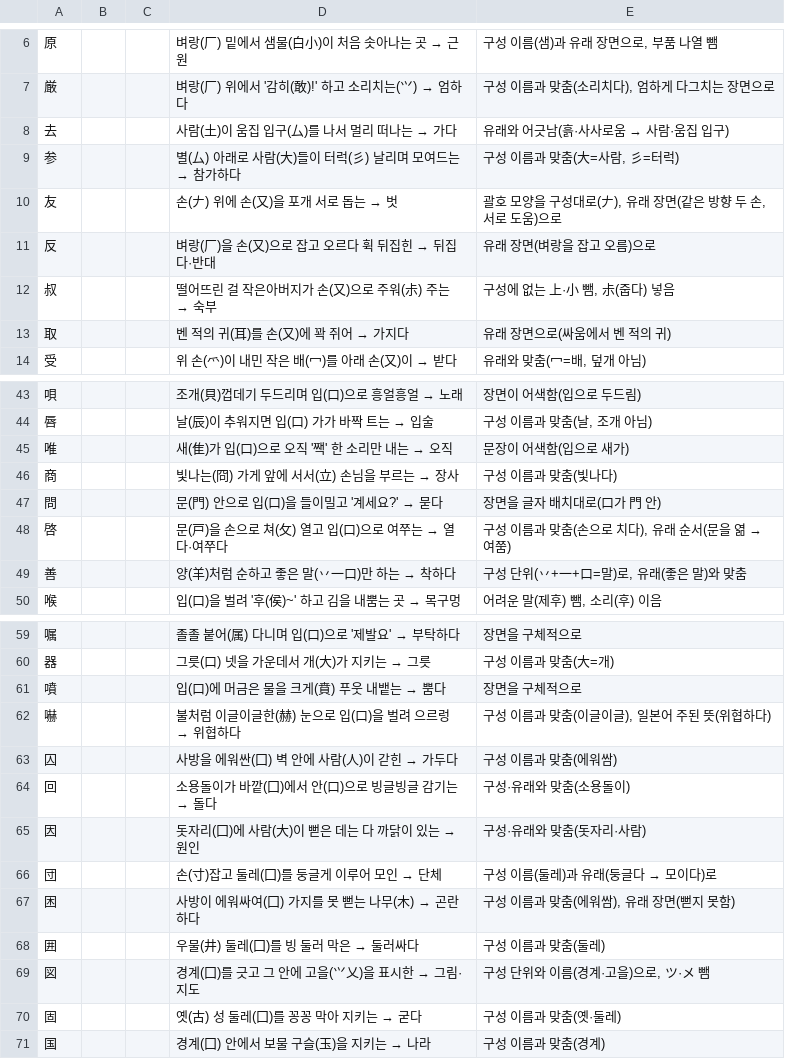
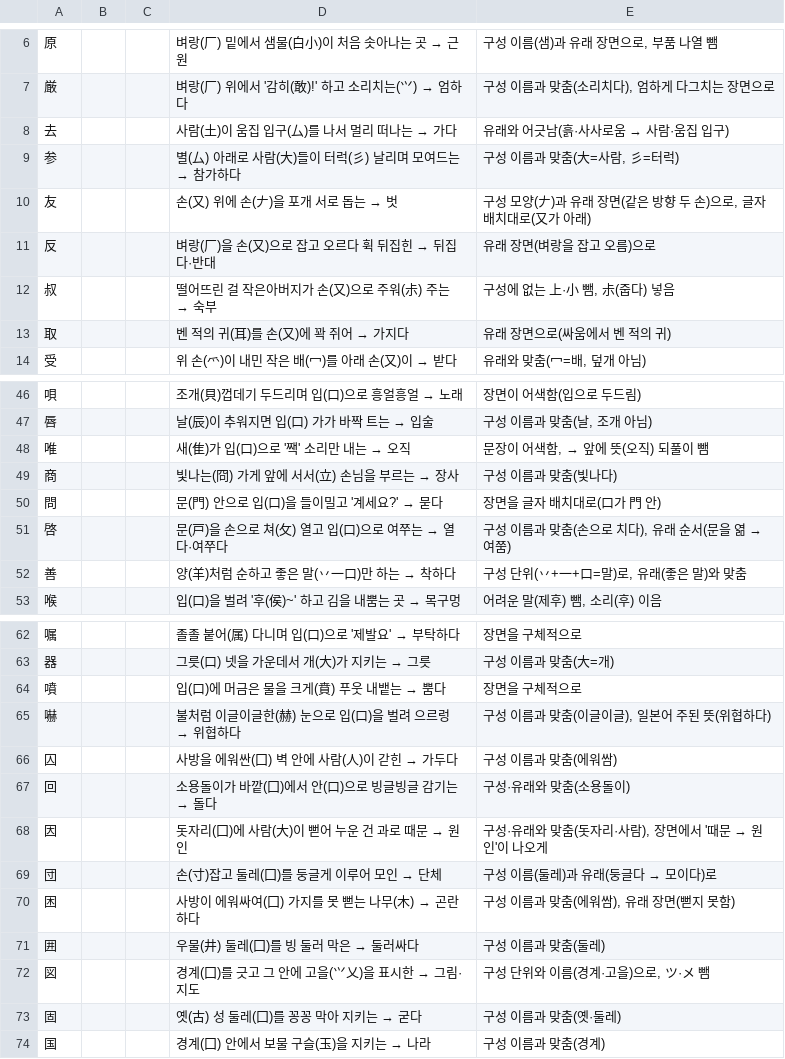
Before and after one commit to ggumtak/test, a TSV file: tools/origin/kosei/link/link-3.tsv, drawn as a sheet; only a part is shown, gaps mark what is left out; the diff covers the shown part only.

```diff
--- a/tools/origin/kosei/link/link-3.tsv
+++ b/tools/origin/kosei/link/link-3.tsv
@@ -9,3 +9,3 @@
 参			별(厶) 아래로 사람(大)들이 터럭(彡) 날리며 모여드는 → 참가하다	구성 이름과 맞춤(大=사람, 彡=터럭)
-友			손(𠂇) 위에 손(又)을 포개 서로 돕는 → 벗	괄호 모양을 구성대로(𠂇), 유래 장면(같은 방향 두 손, 서로 도움)으로
+友			손(又) 위에 손(𠂇)을 포개 서로 돕는 → 벗	구성 모양(𠂇)과 유래 장면(같은 방향 두 손)으로, 글자 배치대로(又가 아래)
 反			벼랑(厂)을 손(又)으로 잡고 오르다 휙 뒤집힌 → 뒤집다·반대	유래 장면(벼랑을 잡고 오름)으로
@@ -44,3 +47,3 @@
 唇			날(辰)이 추워지면 입(口) 가가 바짝 트는 → 입술	구성 이름과 맞춤(날, 조개 아님)
-唯			새(隹)가 입(口)으로 오직 '짹' 한 소리만 내는 → 오직	문장이 어색함(입으로 새가)
+唯			새(隹)가 입(口)으로 '짹' 소리만 내는 → 오직	문장이 어색함, → 앞에 뜻(오직) 되풀이 뺌
 商			빛나는(冏) 가게 앞에 서서(立) 손님을 부르는 → 장사	구성 이름과 맞춤(빛나다)
@@ -64,3 +67,3 @@
 回			소용돌이가 바깥(囗)에서 안(口)으로 빙글빙글 감기는 → 돌다	구성·유래와 맞춤(소용돌이)
-因			돗자리(囗)에 사람(大)이 뻗은 데는 다 까닭이 있는 → 원인	구성·유래와 맞춤(돗자리·사람)
+因			돗자리(囗)에 사람(大)이 뻗어 누운 건 과로 때문 → 원인	구성·유래와 맞춤(돗자리·사람), 장면에서 '때문 → 원인'이 나오게
 団			손(寸)잡고 둘레(囗)를 둥글게 이루어 모인 → 단체	구성 이름(둘레)과 유래(둥글다 → 모이다)로
```
Also changed, not shown: 4 added rows, 1 moved row and 10 edited cells elsewhere in this file.
